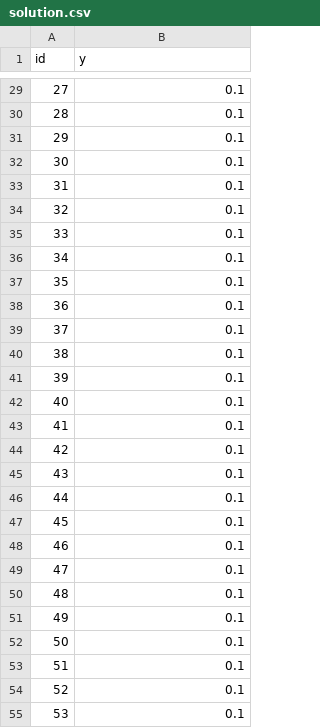
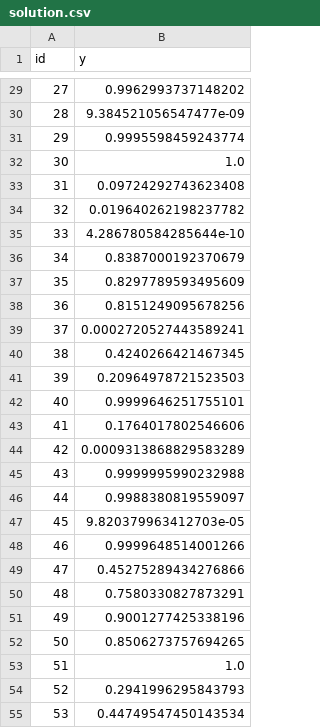
Before and after one commit to lod531/aml, a CSV file: task4/solution.csv, drawn as a sheet; only a part is shown, gaps mark what is left out; the diff covers the shown part only.

```diff
--- a/task4/solution.csv
+++ b/task4/solution.csv
@@ -29,27 +29,27 @@ id,y
-27,0.1
-28,0.1
-29,0.1
-30,0.1
-31,0.1
-32,0.1
-33,0.1
-34,0.1
-35,0.1
-36,0.1
-37,0.1
-38,0.1
-39,0.1
-40,0.1
-41,0.1
-42,0.1
-43,0.1
-44,0.1
-45,0.1
-46,0.1
-47,0.1
-48,0.1
-49,0.1
-50,0.1
-51,0.1
-52,0.1
-53,0.1
+27,0.9962993737148202
+28,9.384521056547477e-09
+29,0.9995598459243774
+30,1.0
+31,0.09724292743623408
+32,0.019640262198237782
+33,4.286780584285644e-10
+34,0.8387000192370679
+35,0.8297789593495609
+36,0.8151249095678256
+37,0.0002720527443589241
+38,0.4240266421467345
+39,0.20964978721523503
+40,0.9999646251755101
+41,0.1764017802546606
+42,0.0009313868829583289
+43,0.9999995990232988
+44,0.9988380819559097
+45,9.820379963412703e-05
+46,0.9999648514001266
+47,0.45275289434276866
+48,0.7580330827873291
+49,0.9001277425338196
+50,0.8506273757694265
+51,1.0
+52,0.2941996295843793
+53,0.44749547450143534
```
Also changed, not shown: 42 edited cells elsewhere in this file, 17 other files.
